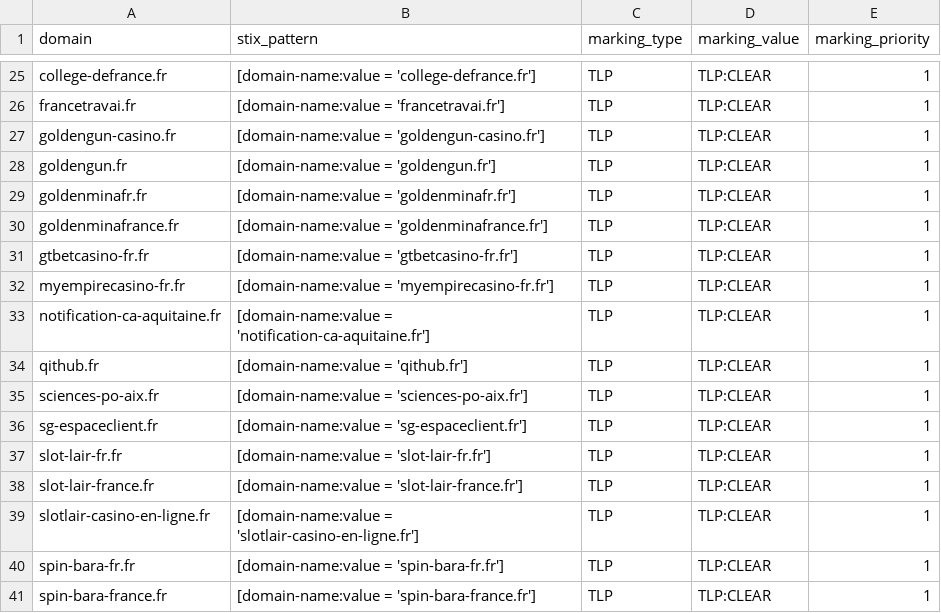
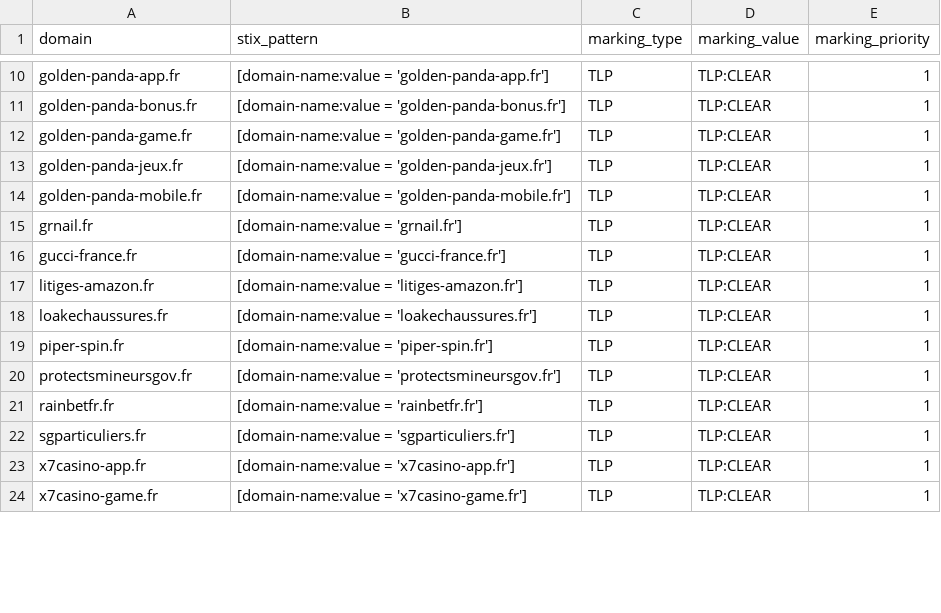
Before and after one commit to DreadFog/red_flag_domains_csv_feed_opencti, a CSV file: daily_domains.csv, drawn as a sheet; only a part is shown, gaps mark what is left out; removed rows and columns are numbered as before the commit, all else as after; the diff covers the shown part only; the diff names each change by its address in the sheet, - before the commit and + after, or states it on an @@ line.

```diff
--- a/daily_domains.csv
+++ b/daily_domains.csv
-A10 (domain): college-defrance.fr
+A10 (domain): golden-panda-app.fr
-B10 (stix_pattern): [domain-name:value = 'college-defrance.fr']
+B10 (stix_pattern): [domain-name:value = 'golden-panda-app.fr']
-row 26: francetravai.fr | [domain-name:value = 'francetravai.fr'] | TLP | TLP:CLEAR | 1
-A11 (domain): goldengun-casino.fr
+A11 (domain): golden-panda-bonus.fr
-B11 (stix_pattern): [domain-name:value = 'goldengun-casino.fr']
+B11 (stix_pattern): [domain-name:value = 'golden-panda-bonus.fr']
-A12 (domain): goldengun.fr
+A12 (domain): golden-panda-game.fr
-B12 (stix_pattern): [domain-name:value = 'goldengun.fr']
+B12 (stix_pattern): [domain-name:value = 'golden-panda-game.fr']
-A13 (domain): goldenminafr.fr
+A13 (domain): golden-panda-jeux.fr
-B13 (stix_pattern): [domain-name:value = 'goldenminafr.fr']
+B13 (stix_pattern): [domain-name:value = 'golden-panda-jeux.fr']
-A14 (domain): goldenminafrance.fr
+A14 (domain): golden-panda-mobile.fr
-B14 (stix_pattern): [domain-name:value = 'goldenminafrance.fr']
+B14 (stix_pattern): [domain-name:value = 'golden-panda-mobile.fr']
-A15 (domain): gtbetcasino-fr.fr
+A15 (domain): grnail.fr
-B15 (stix_pattern): [domain-name:value = 'gtbetcasino-fr.fr']
+B15 (stix_pattern): [domain-name:value = 'grnail.fr']
-A16 (domain): myempirecasino-fr.fr
+A16 (domain): gucci-france.fr
-B16 (stix_pattern): [domain-name:value = 'myempirecasino-fr.fr']
+B16 (stix_pattern): [domain-name:value = 'gucci-france.fr']
-A17 (domain): notification-ca-aquitaine.fr
+A17 (domain): litiges-amazon.fr
-B17 (stix_pattern): [domain-name:value = 'notification-ca-aquitaine.fr']
+B17 (stix_pattern): [domain-name:value = 'litiges-amazon.fr']
-A18 (domain): qithub.fr
+A18 (domain): loakechaussures.fr
-B18 (stix_pattern): [domain-name:value = 'qithub.fr']
+B18 (stix_pattern): [domain-name:value = 'loakechaussures.fr']
-A19 (domain): sciences-po-aix.fr
+A19 (domain): piper-spin.fr
-B19 (stix_pattern): [domain-name:value = 'sciences-po-aix.fr']
+B19 (stix_pattern): [domain-name:value = 'piper-spin.fr']
-A20 (domain): sg-espaceclient.fr
+A20 (domain): protectsmineursgov.fr
-B20 (stix_pattern): [domain-name:value = 'sg-espaceclient.fr']
+B20 (stix_pattern): [domain-name:value = 'protectsmineursgov.fr']
-A21 (domain): slot-lair-fr.fr
+A21 (domain): rainbetfr.fr
-B21 (stix_pattern): [domain-name:value = 'slot-lair-fr.fr']
+B21 (stix_pattern): [domain-name:value = 'rainbetfr.fr']
-A22 (domain): slot-lair-france.fr
+A22 (domain): sgparticuliers.fr
-B22 (stix_pattern): [domain-name:value = 'slot-lair-france.fr']
+B22 (stix_pattern): [domain-name:value = 'sgparticuliers.fr']
-row 39: slotlair-casino-en-ligne.fr | [domain-name:value = 'slotlair-casino-en-ligne.fr'] | TLP | TLP:CLEAR | 1
-A23 (domain): spin-bara-fr.fr
+A23 (domain): x7casino-app.fr
-B23 (stix_pattern): [domain-name:value = 'spin-bara-fr.fr']
+B23 (stix_pattern): [domain-name:value = 'x7casino-app.fr']
-A24 (domain): spin-bara-france.fr
+A24 (domain): x7casino-game.fr
-B24 (stix_pattern): [domain-name:value = 'spin-bara-france.fr']
+B24 (stix_pattern): [domain-name:value = 'x7casino-game.fr']
```
Also changed, not shown: 18 removed rows and 20 edited cells elsewhere in this file.
